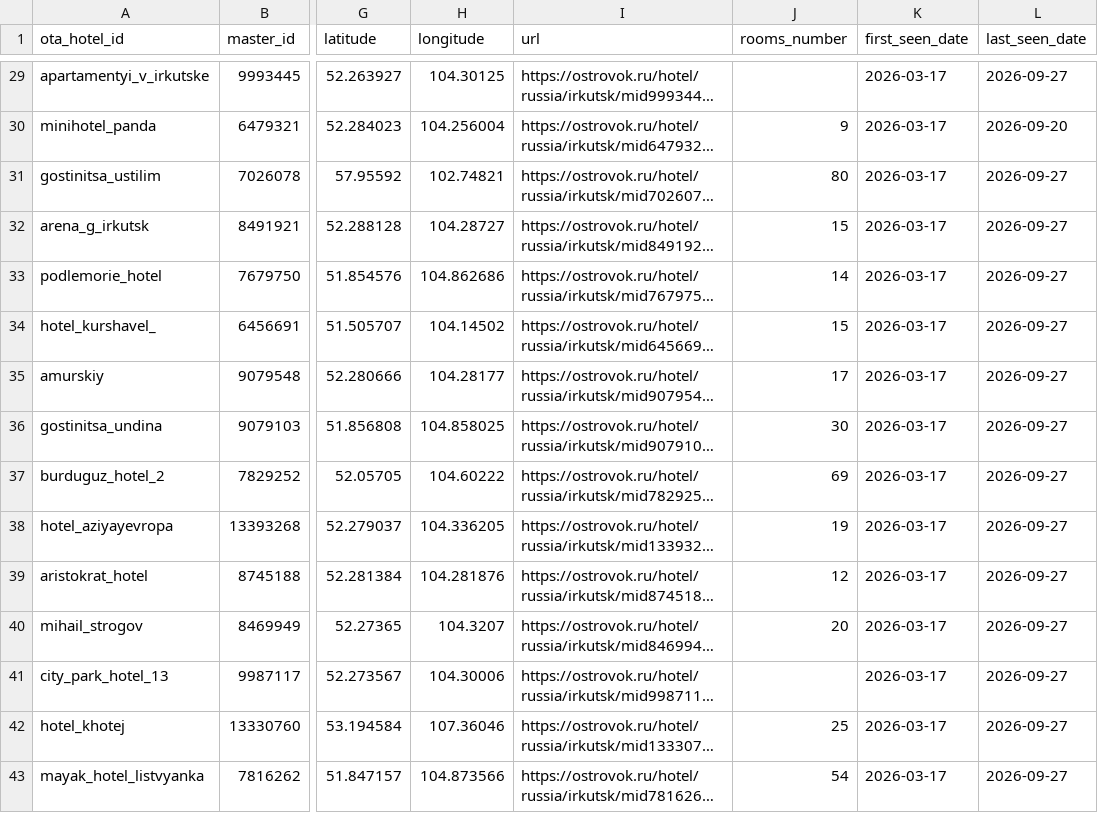
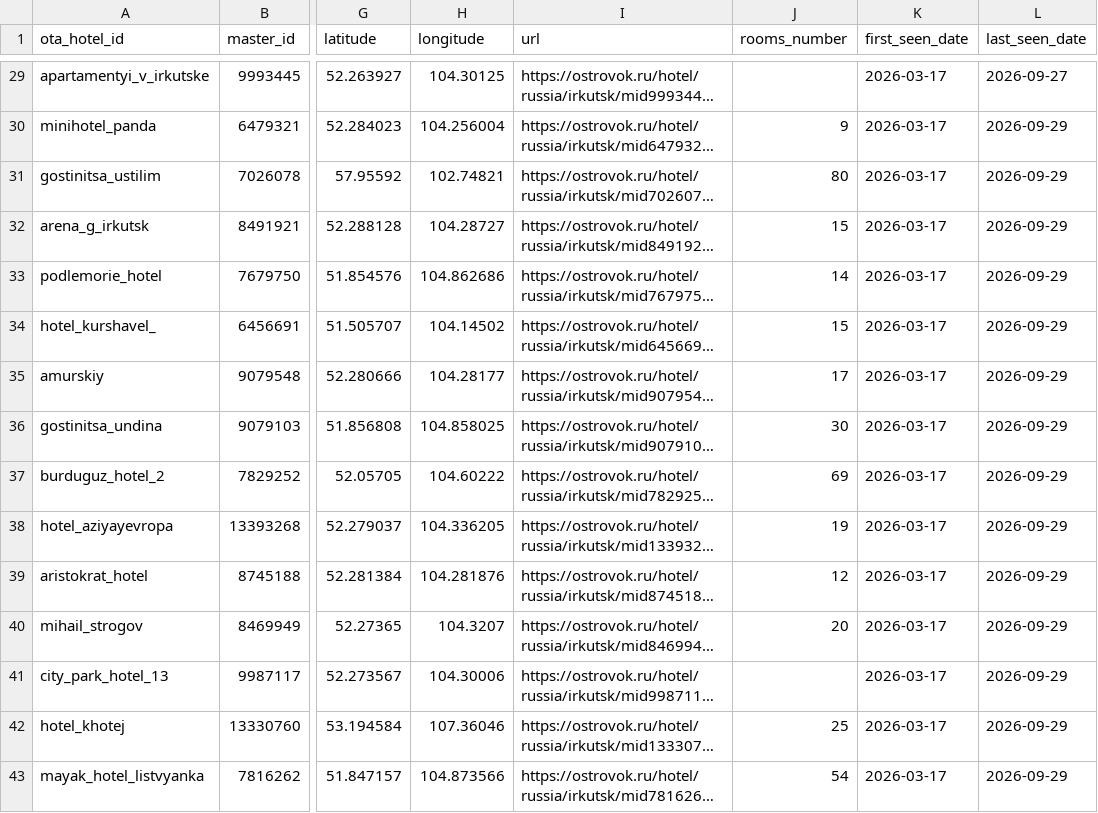
Before and after one commit to malismf/parsers, a CSV file: ostrovok-data/catalog/hotels.csv, drawn as a sheet; only a part is shown, gaps mark what is left out; long unchanged cells end in …; the diff covers the shown part only; the diff names each change by its address in the sheet, - before the commit and + after, or states it on an @@ line.

```diff
--- a/ostrovok-data/catalog/hotels.csv
+++ b/ostrovok-data/catalog/hotels.csv
-L30 (last_seen_date): 2026-09-20
+L30 (last_seen_date): 2026-09-29
-L31:L43 (last_seen_date): 2026-09-27
+L31:L43 (last_seen_date): 2026-09-29
```
Also changed, not shown: 174 edited cells elsewhere in this file, 3 other files.
